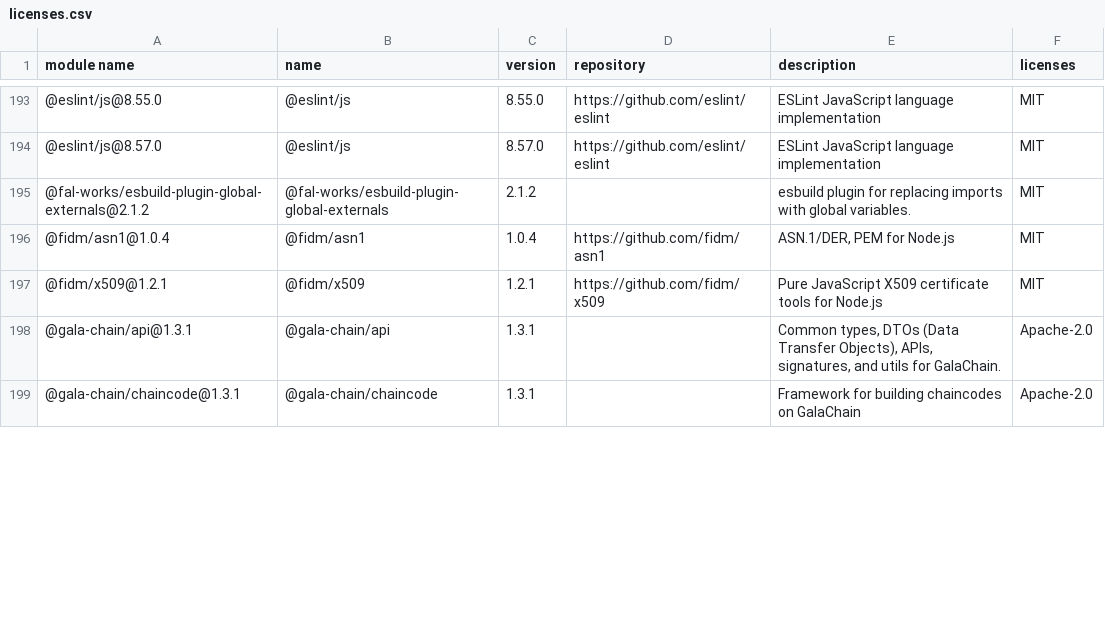
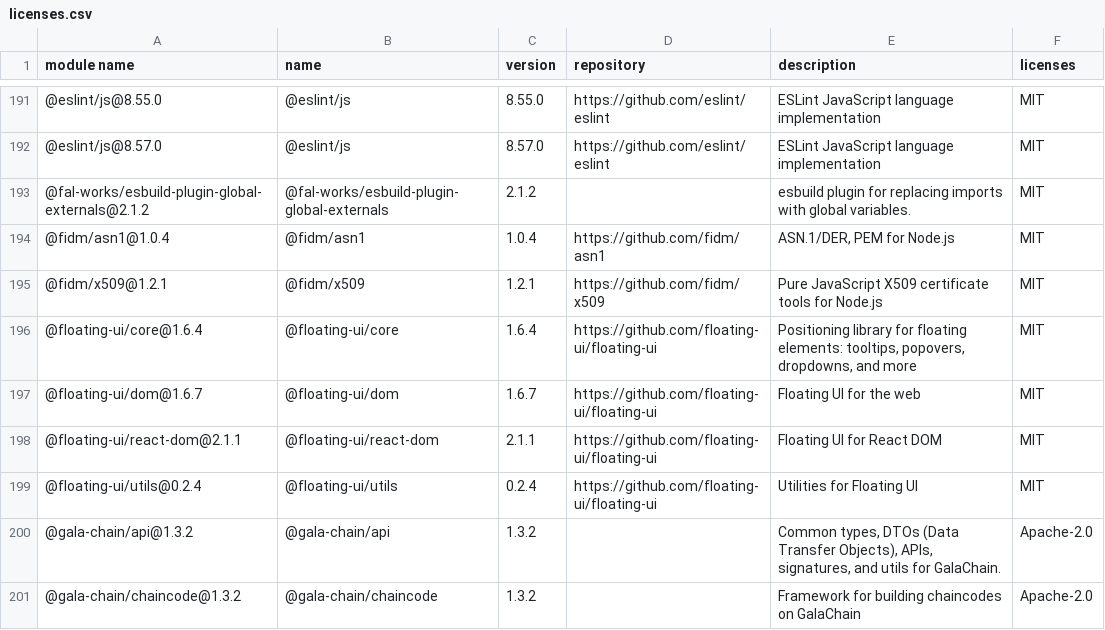
Before and after one commit to GalaChain/sdk, a CSV file: licenses/licenses.csv, drawn as a sheet; only a part is shown, gaps mark what is left out; the diff covers the shown part only.

Commit message:
Update version to 1.3.2

```diff
--- a/licenses/licenses.csv
+++ b/licenses/licenses.csv
@@ -197,3 +195,7 @@
 "@fidm/x509@1.2.1","@fidm/x509","1.2.1","https://github.com/fidm/x509","Pure JavaScript X509 certificate tools for Node.js","MIT"
-"@gala-chain/api@1.3.1","@gala-chain/api","1.3.1","","Common types, DTOs (Data Transfer Objects), APIs, signatures, and utils for GalaChain.","Apache-2.0"
-"@gala-chain/chaincode@1.3.1","@gala-chain/chaincode","1.3.1","","Framework for building chaincodes on GalaChain","Apache-2.0"
+"@floating-ui/core@1.6.4","@floating-ui/core","1.6.4","https://github.com/floating-ui/floating-ui","Positioning library for floating elements: tooltips, popovers, dropdowns, and more","MIT"
+"@floating-ui/dom@1.6.7","@floating-ui/dom","1.6.7","https://github.com/floating-ui/floating-ui","Floating UI for the web","MIT"
+"@floating-ui/react-dom@2.1.1","@floating-ui/react-dom","2.1.1","https://github.com/floating-ui/floating-ui","Floating UI for React DOM","MIT"
+"@floating-ui/utils@0.2.4","@floating-ui/utils","0.2.4","https://github.com/floating-ui/floating-ui","Utilities for Floating UI","MIT"
+"@gala-chain/api@1.3.2","@gala-chain/api","1.3.2","","Common types, DTOs (Data Transfer Objects), APIs, signatures, and utils for GalaChain.","Apache-2.0"
+"@gala-chain/chaincode@1.3.2","@gala-chain/chaincode","1.3.2","","Framework for building chaincodes on GalaChain","Apache-2.0"
```
Also changed, not shown: 8 added rows, 15 removed rows and 27 edited cells elsewhere in this file, 13 other files.
